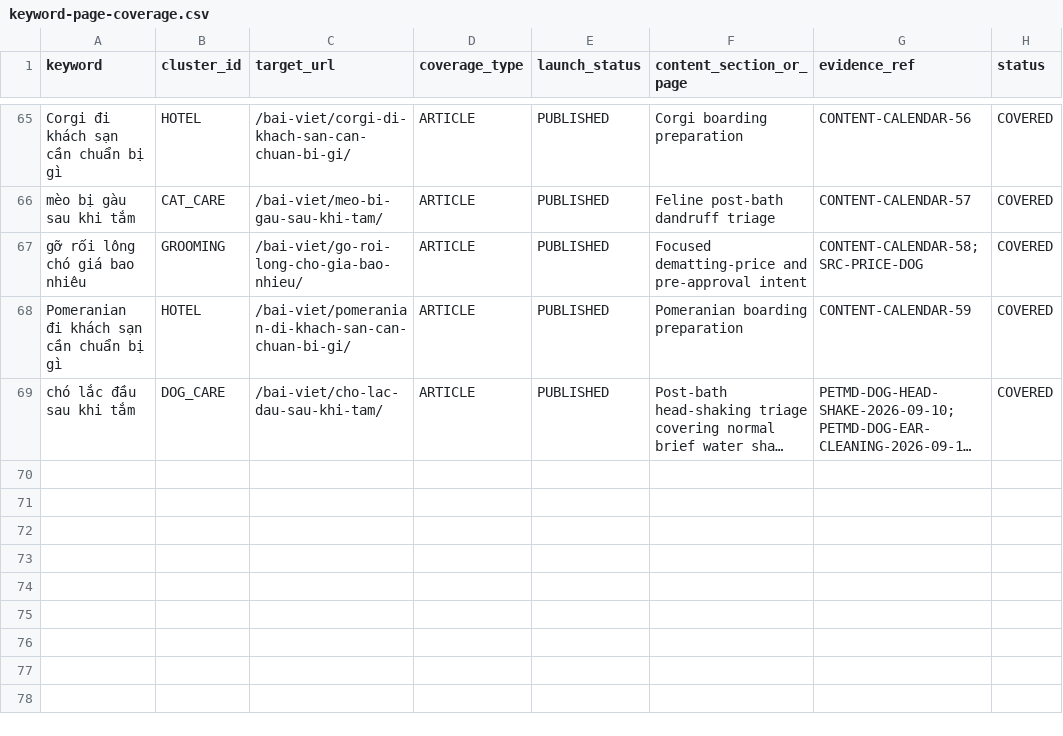
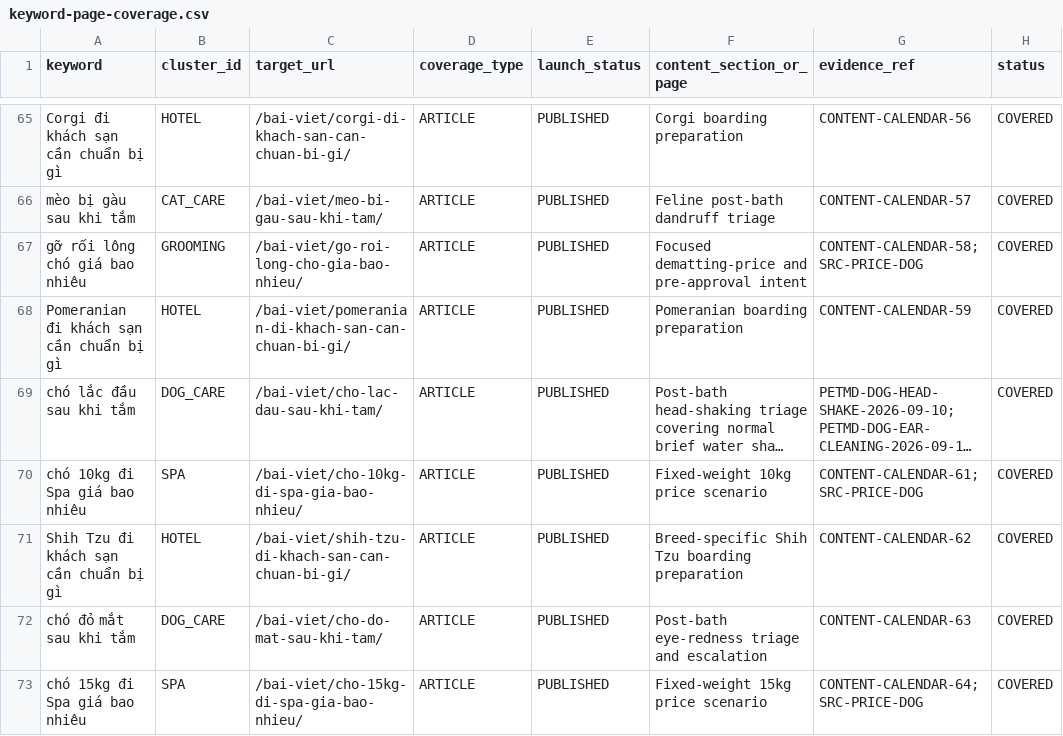
Before and after one commit to capquangfptminhlh/mimi, a CSV file: .website-os/evidence/keyword-page-coverage.csv, drawn as a sheet; only a part is shown, gaps mark what is left out; long unchanged cells end in …; the diff names each change by its address in the sheet, - before the commit and + after, or states it on an @@ line.

Commit message:
seo: sync coverage for Sep 11-12 articles

```diff
--- a/.website-os/evidence/keyword-page-coverage.csv
+++ b/.website-os/evidence/keyword-page-coverage.csv
+row 70: chó 10kg đi Spa giá bao nhiêu | SPA | /bai-viet/cho-10kg-di-spa-gia-bao-nhieu/ | ARTICLE | PUBLISHED | Fixed-weight 10kg price scenario | CONTENT-CALENDAR-61;SRC-PRICE-DOG | COVERED
+row 71: Shih Tzu đi khách sạn cần chuẩn bị gì | HOTEL | /bai-viet/shih-tzu-di-khach-san-can-chuan-bi-gi/ | ARTICLE | PUBLISHED | Breed-specific Shih Tzu boarding preparation | CONTENT-CALENDAR-62 | COVERED
+row 72: chó đỏ mắt sau khi tắm | DOG_CARE | /bai-viet/cho-do-mat-sau-khi-tam/ | ARTICLE | PUBLISHED | Post-bath eye-redness triage and escalation | CONTENT-CALENDAR-63 | COVERED
+row 73: chó 15kg đi Spa giá bao nhiêu | SPA | /bai-viet/cho-15kg-di-spa-gia-bao-nhieu/ | ARTICLE | PUBLISHED | Fixed-weight 15kg price scenario | CONTENT-CALENDAR-64;SRC-PRICE-DOG | COVERED
```
